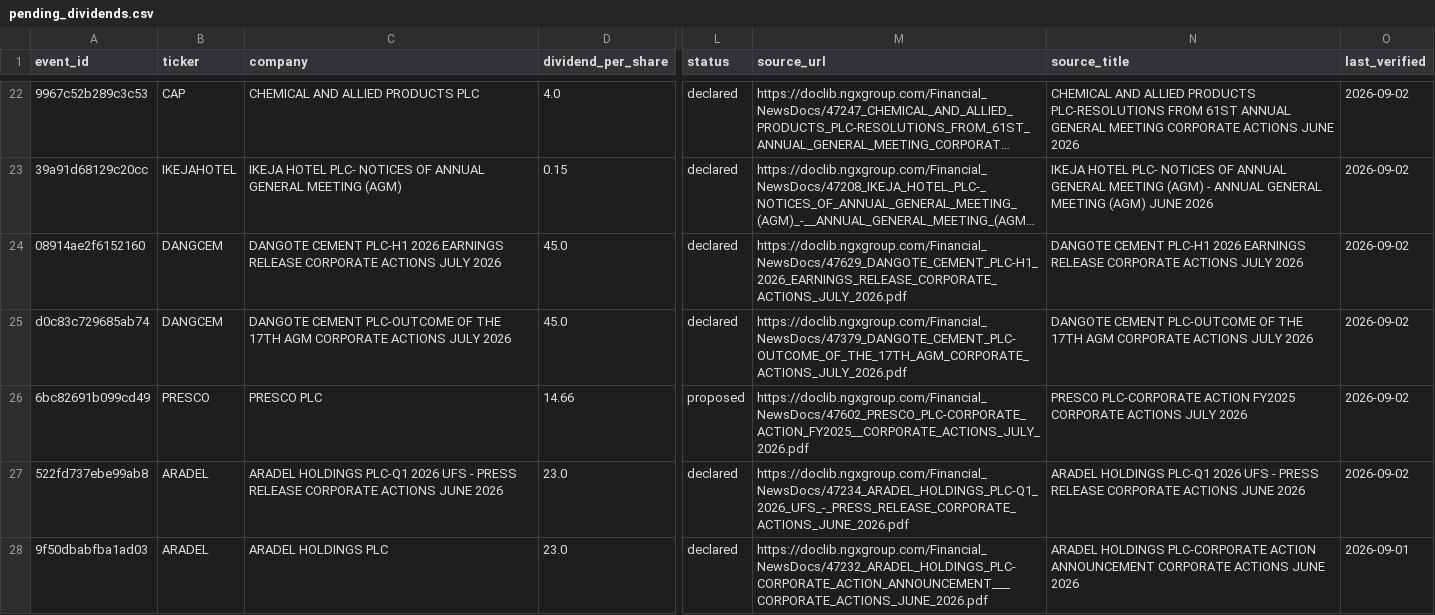
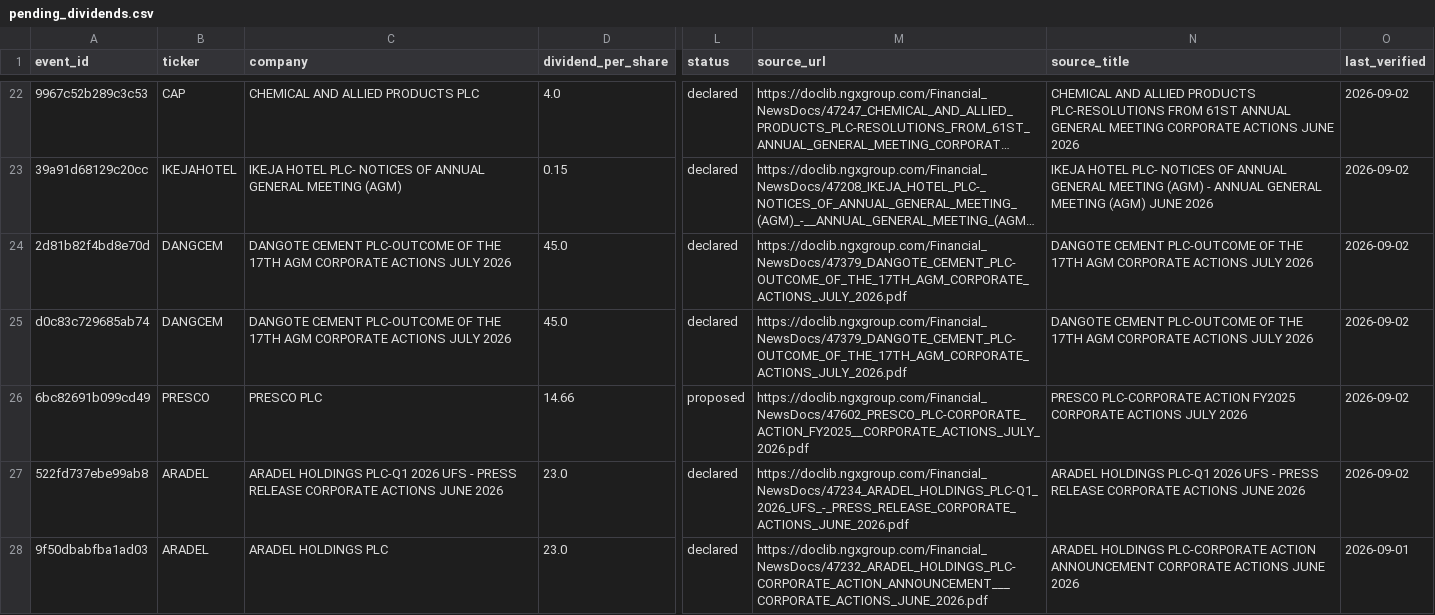
Before and after one commit to osargrrgrn/nairasheets-dividend-feed, a CSV file: docs/pending_dividends.csv, drawn as a sheet; only a part is shown, gaps mark what is left out; long unchanged cells end in …; the diff names each change by its address in the sheet, - before the commit and + after, or states it on an @@ line.

```diff
--- a/docs/pending_dividends.csv
+++ b/docs/pending_dividends.csv
-A24 (event_id): 08914ae2f6152160
+A24 (event_id): 2d81b82f4bd8e70d
-C24 (company): DANGOTE CEMENT PLC-H1 2026 EARNINGS RELEASE CORPORATE ACTIONS…
+C24 (company): DANGOTE CEMENT PLC-OUTCOME OF THE 17TH AGM CORPORATE ACTIONS…
-M24 (source_url): https://doclib.ngxgroup.com/Financial_NewsDocs/47629_DANGOTE_CEMENT_PLC-H1_2026_EARNINGS_RELEASE_CORPORATE_ACTIONS_JULY_2026.pdf
+M24 (source_url): https://doclib.ngxgroup.com/Financial_NewsDocs/47379_DANGOTE_CEMENT_PLC-OUTCOME_OF_THE_17TH_AGM_CORPORATE_ACTIONS_JULY_2026.pdf
-N24 (source_title): DANGOTE CEMENT PLC-H1 2026 EARNINGS RELEASE CORPORATE ACTIONS…
+N24 (source_title): DANGOTE CEMENT PLC-OUTCOME OF THE 17TH AGM CORPORATE ACTIONS…
```
Also changed, not shown: 4 other files.
